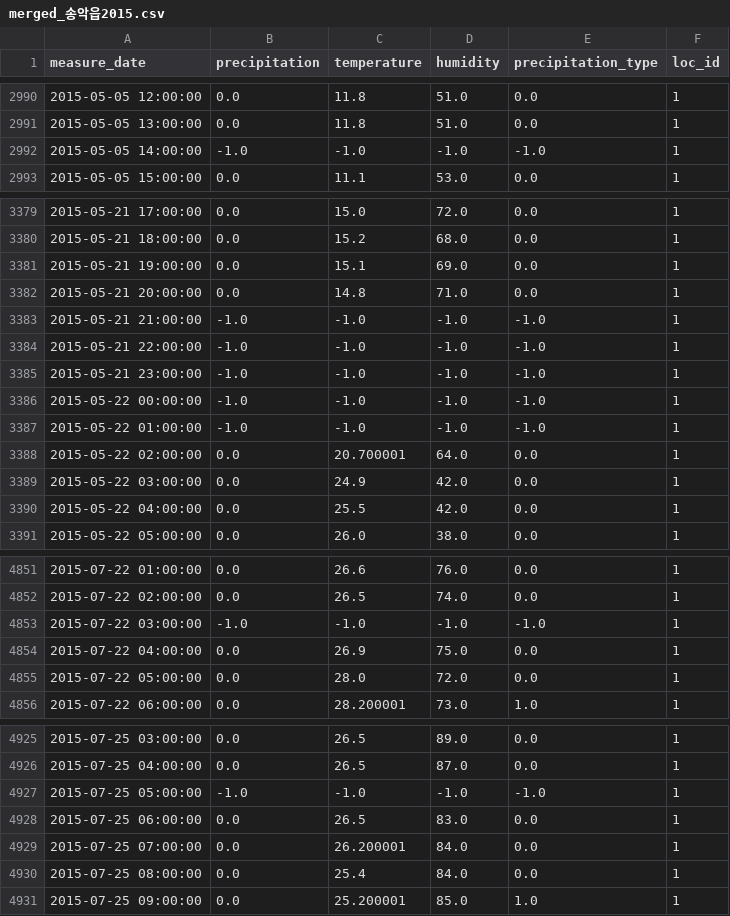
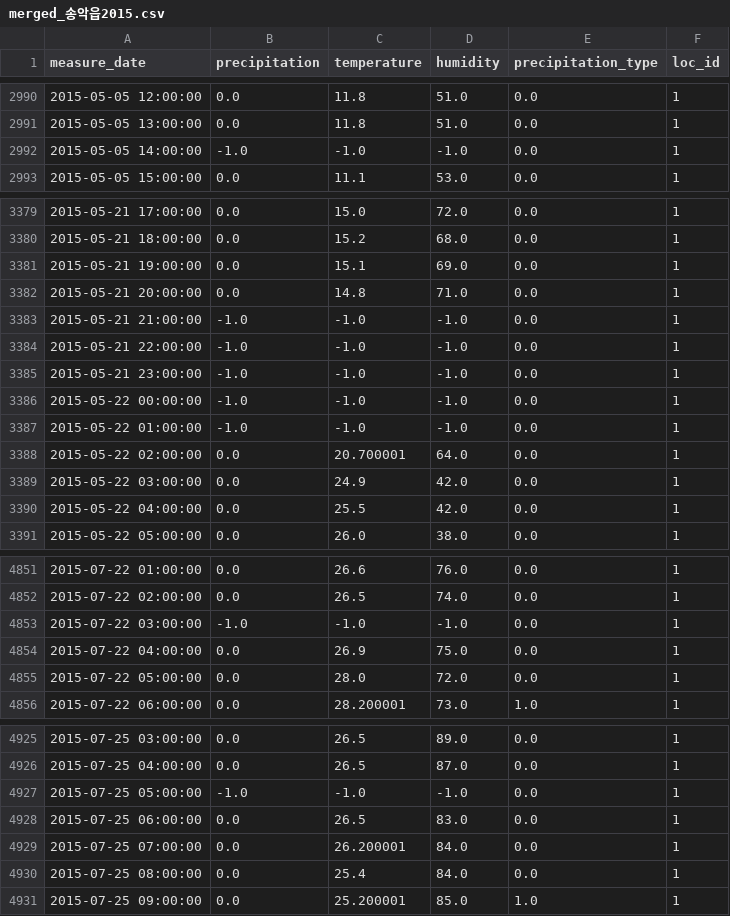
Before and after one commit to ezsimple/py-sniffets, a CSV file: past-weather/database/송악읍날씨정보/merged_송악읍2015.csv, drawn as a sheet; only a part is shown, gaps mark what is left out.

```diff
--- a/past-weather/database/송악읍날씨정보/merged_송악읍2015.csv
+++ b/past-weather/database/송악읍날씨정보/merged_송악읍2015.csv
@@ -2991,3 +2991,3 @@ measure_date,precipitation,temperature,humidity,precipitation_type,loc_id
 2015-05-05 13:00:00,0.0,11.8,51.0,0.0,1
-2015-05-05 14:00:00,-1.0,-1.0,-1.0,-1.0,1
+2015-05-05 14:00:00,-1.0,-1.0,-1.0,0.0,1
 2015-05-05 15:00:00,0.0,11.1,53.0,0.0,1
@@ -3382,7 +3382,7 @@ measure_date,precipitation,temperature,humidity,precipitation_type,loc_id
 2015-05-21 20:00:00,0.0,14.8,71.0,0.0,1
-2015-05-21 21:00:00,-1.0,-1.0,-1.0,-1.0,1
-2015-05-21 22:00:00,-1.0,-1.0,-1.0,-1.0,1
-2015-05-21 23:00:00,-1.0,-1.0,-1.0,-1.0,1
-2015-05-22 00:00:00,-1.0,-1.0,-1.0,-1.0,1
-2015-05-22 01:00:00,-1.0,-1.0,-1.0,-1.0,1
+2015-05-21 21:00:00,-1.0,-1.0,-1.0,0.0,1
+2015-05-21 22:00:00,-1.0,-1.0,-1.0,0.0,1
+2015-05-21 23:00:00,-1.0,-1.0,-1.0,0.0,1
+2015-05-22 00:00:00,-1.0,-1.0,-1.0,0.0,1
+2015-05-22 01:00:00,-1.0,-1.0,-1.0,0.0,1
 2015-05-22 02:00:00,0.0,20.700001,64.0,0.0,1
@@ -4852,3 +4852,3 @@ measure_date,precipitation,temperature,humidity,precipitation_type,loc_id
 2015-07-22 02:00:00,0.0,26.5,74.0,0.0,1
-2015-07-22 03:00:00,-1.0,-1.0,-1.0,-1.0,1
+2015-07-22 03:00:00,-1.0,-1.0,-1.0,0.0,1
 2015-07-22 04:00:00,0.0,26.9,75.0,0.0,1
@@ -4926,3 +4926,3 @@ measure_date,precipitation,temperature,humidity,precipitation_type,loc_id
 2015-07-25 04:00:00,0.0,26.5,87.0,0.0,1
-2015-07-25 05:00:00,-1.0,-1.0,-1.0,-1.0,1
+2015-07-25 05:00:00,-1.0,-1.0,-1.0,0.0,1
 2015-07-25 06:00:00,0.0,26.5,83.0,0.0,1
```
Also changed, not shown: past-weather/database/송악읍날씨정보/merged_송악읍2019.csv, past-weather/database/송악읍날씨정보/merged_송악읍2020.csv, 7 other files.
